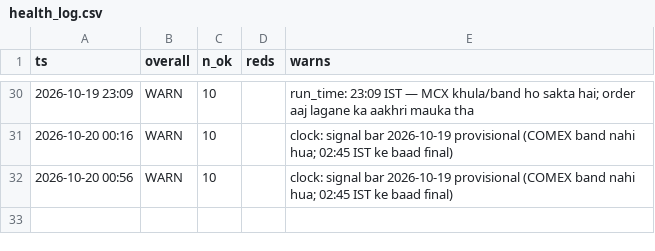
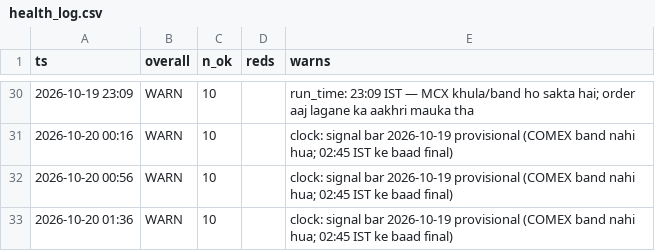
Before and after one commit to abhayv7272/ms-gold-algo, a CSV file: data/algo/health_log.csv, drawn as a sheet; only a part is shown, gaps mark what is left out; the diff names each change by its address in the sheet, - before the commit and + after, or states it on an @@ line.

```diff
--- a/data/algo/health_log.csv
+++ b/data/algo/health_log.csv
+row 33: 2026-10-20 01:36 | WARN | 10 |  | clock: signal bar 2026-10-19 provisional (COMEX band nahi hua; 02:45 IST ke baad final)
```
Also changed, not shown: data/algo/live_tail.csv, 3 other files.
